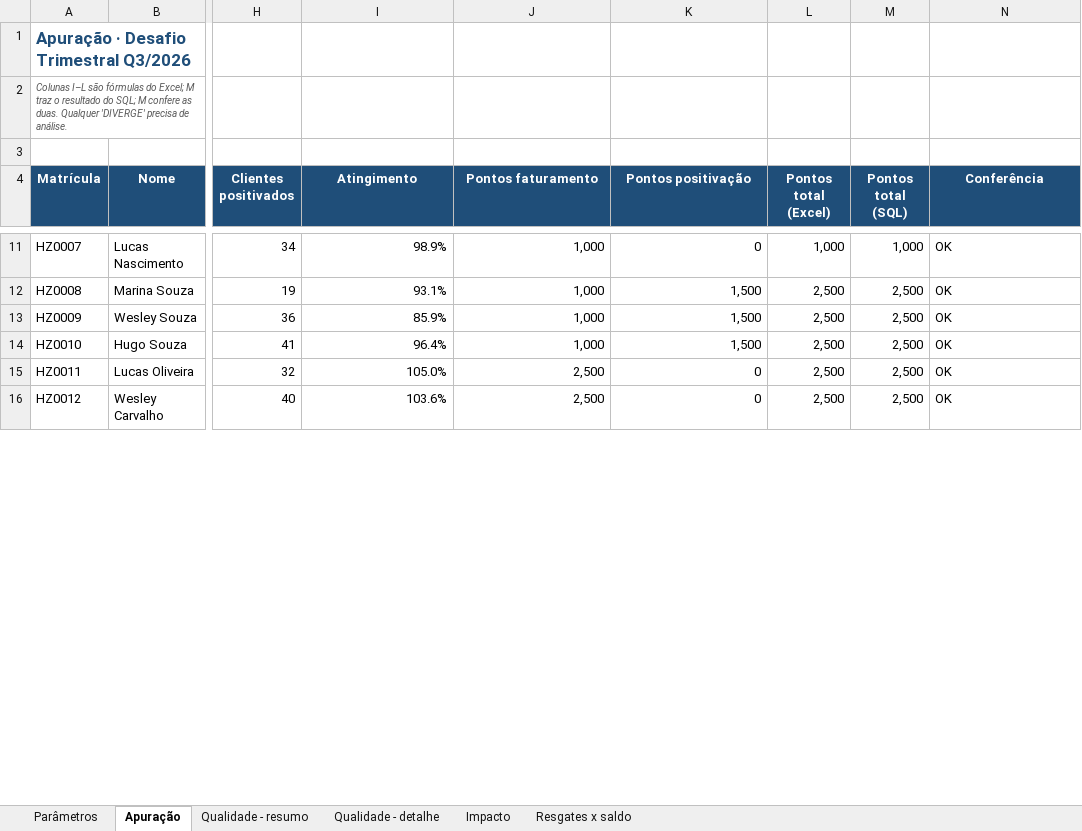
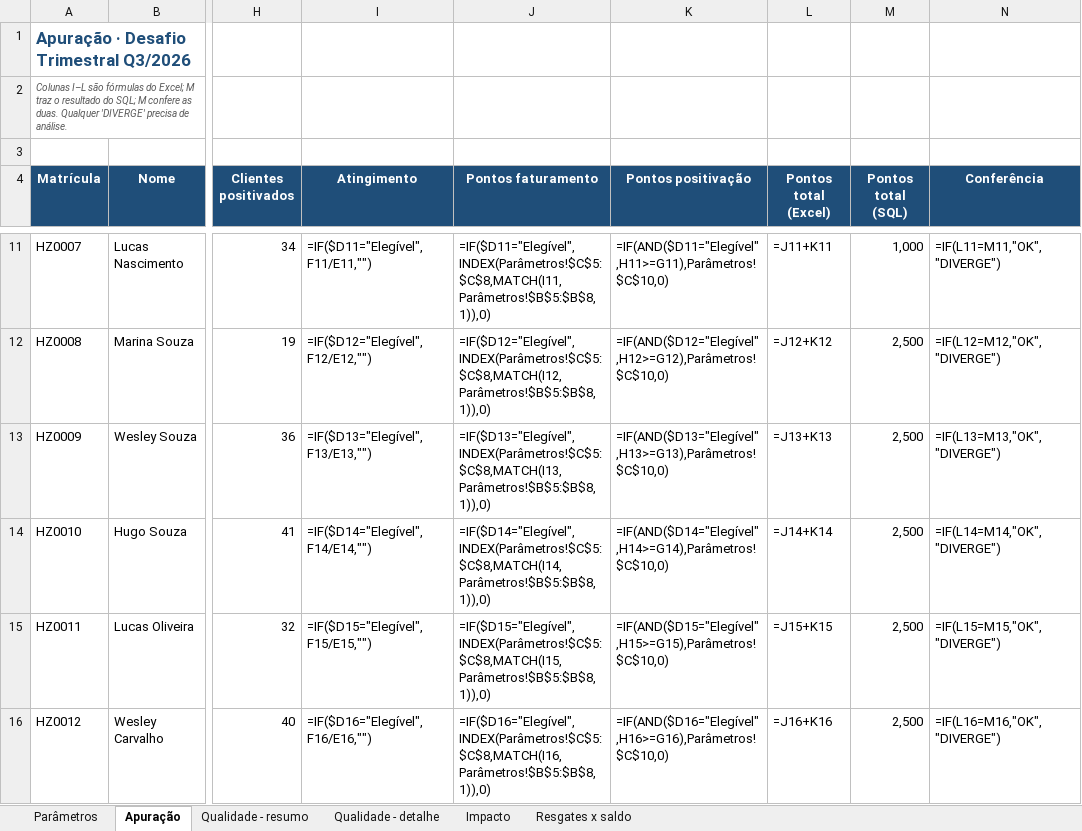
Before and after one commit to Stelaaa/analise_suporte_dados, an Excel workbook: reports/apuracao_campanha.xlsx, sheet Apuração, drawn as a sheet; only a part is shown, gaps mark what is left out; values as stored, in another font and other column widths than the file's, no borders; formulas without a stored value are shown as written; charts and pictures and conditional formats not drawn; the diff covers the shown part only; the diff names each change by its address in the sheet, - before the commit and + after, or states it on an @@ line.

```diff
--- a/reports/apuracao_campanha.xlsx (sheet Apuração)
+++ b/reports/apuracao_campanha.xlsx (sheet Apuração)
-I11 (Atingimento): 98.9%
+I11 (Atingimento): =IF($D11="Elegível",F11/E11,"")
-J11 (Pontos faturamento): 1,000
+J11 (Pontos faturamento): =IF($D11="Elegível",INDEX(Parâmetros!$C$5:$C$8,MATCH(I11,Parâmetros!$B$5:$B$8,1)),0)
-K11 (Pontos positivação): 0
+K11 (Pontos positivação): =IF(AND($D11="Elegível",H11>=G11),Parâmetros!$C$10,0)
-L11 (Pontos total (Excel)): 1,000
+L11 (Pontos total (Excel)): =J11+K11
-N11 (Conferência): OK
+N11 (Conferência): =IF(L11=M11,"OK","DIVERGE")
-I12 (Atingimento): 93.1%
+I12 (Atingimento): =IF($D12="Elegível",F12/E12,"")
-J12 (Pontos faturamento): 1,000
+J12 (Pontos faturamento): =IF($D12="Elegível",INDEX(Parâmetros!$C$5:$C$8,MATCH(I12,Parâmetros!$B$5:$B$8,1)),0)
-K12 (Pontos positivação): 1,500
+K12 (Pontos positivação): =IF(AND($D12="Elegível",H12>=G12),Parâmetros!$C$10,0)
-L12 (Pontos total (Excel)): 2,500
+L12 (Pontos total (Excel)): =J12+K12
-N12 (Conferência): OK
+N12 (Conferência): =IF(L12=M12,"OK","DIVERGE")
-I13 (Atingimento): 85.9%
+I13 (Atingimento): =IF($D13="Elegível",F13/E13,"")
-J13 (Pontos faturamento): 1,000
+J13 (Pontos faturamento): =IF($D13="Elegível",INDEX(Parâmetros!$C$5:$C$8,MATCH(I13,Parâmetros!$B$5:$B$8,1)),0)
-K13 (Pontos positivação): 1,500
+K13 (Pontos positivação): =IF(AND($D13="Elegível",H13>=G13),Parâmetros!$C$10,0)
-L13 (Pontos total (Excel)): 2,500
+L13 (Pontos total (Excel)): =J13+K13
-N13 (Conferência): OK
+N13 (Conferência): =IF(L13=M13,"OK","DIVERGE")
-I14 (Atingimento): 96.4%
+I14 (Atingimento): =IF($D14="Elegível",F14/E14,"")
-J14 (Pontos faturamento): 1,000
+J14 (Pontos faturamento): =IF($D14="Elegível",INDEX(Parâmetros!$C$5:$C$8,MATCH(I14,Parâmetros!$B$5:$B$8,1)),0)
-K14 (Pontos positivação): 1,500
+K14 (Pontos positivação): =IF(AND($D14="Elegível",H14>=G14),Parâmetros!$C$10,0)
-L14 (Pontos total (Excel)): 2,500
+L14 (Pontos total (Excel)): =J14+K14
-N14 (Conferência): OK
+N14 (Conferência): =IF(L14=M14,"OK","DIVERGE")
-I15 (Atingimento): 105.0%
+I15 (Atingimento): =IF($D15="Elegível",F15/E15,"")
-J15 (Pontos faturamento): 2,500
+J15 (Pontos faturamento): =IF($D15="Elegível",INDEX(Parâmetros!$C$5:$C$8,MATCH(I15,Parâmetros!$B$5:$B$8,1)),0)
-K15 (Pontos positivação): 0
+K15 (Pontos positivação): =IF(AND($D15="Elegível",H15>=G15),Parâmetros!$C$10,0)
-L15 (Pontos total (Excel)): 2,500
+L15 (Pontos total (Excel)): =J15+K15
-N15 (Conferência): OK
+N15 (Conferência): =IF(L15=M15,"OK","DIVERGE")
-I16 (Atingimento): 103.6%
+I16 (Atingimento): =IF($D16="Elegível",F16/E16,"")
-J16 (Pontos faturamento): 2,500
+J16 (Pontos faturamento): =IF($D16="Elegível",INDEX(Parâmetros!$C$5:$C$8,MATCH(I16,Parâmetros!$B$5:$B$8,1)),0)
-K16 (Pontos positivação): 0
+K16 (Pontos positivação): =IF(AND($D16="Elegível",H16>=G16),Parâmetros!$C$10,0)
-L16 (Pontos total (Excel)): 2,500
+L16 (Pontos total (Excel)): =J16+K16
-N16 (Conferência): OK
+N16 (Conferência): =IF(L16=M16,"OK","DIVERGE")
```
Also changed, not shown: 1 added row, 1 removed row and 870 edited cells elsewhere in this sheet, charts or pictures, reports/indicadores_suporte.xlsx, 11 other files.
